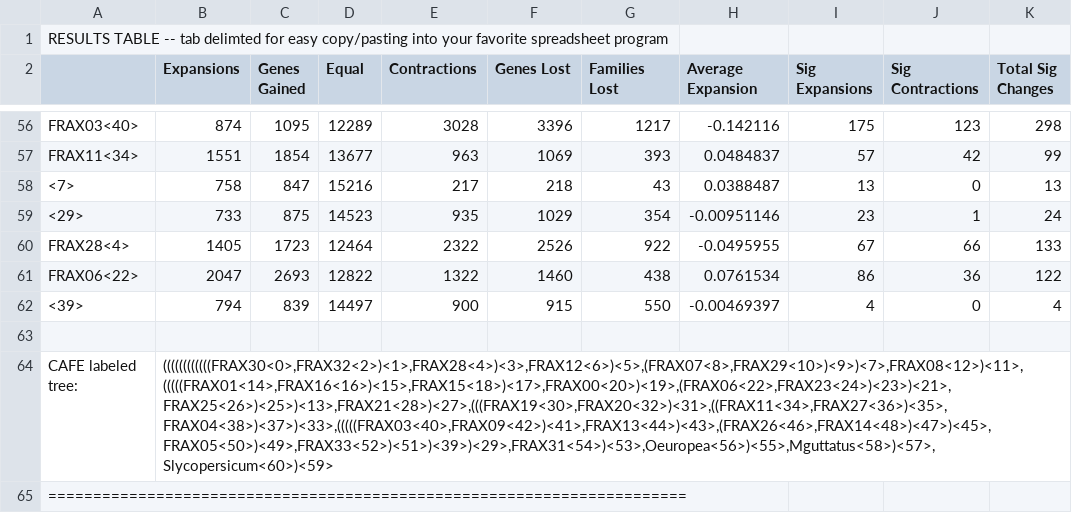
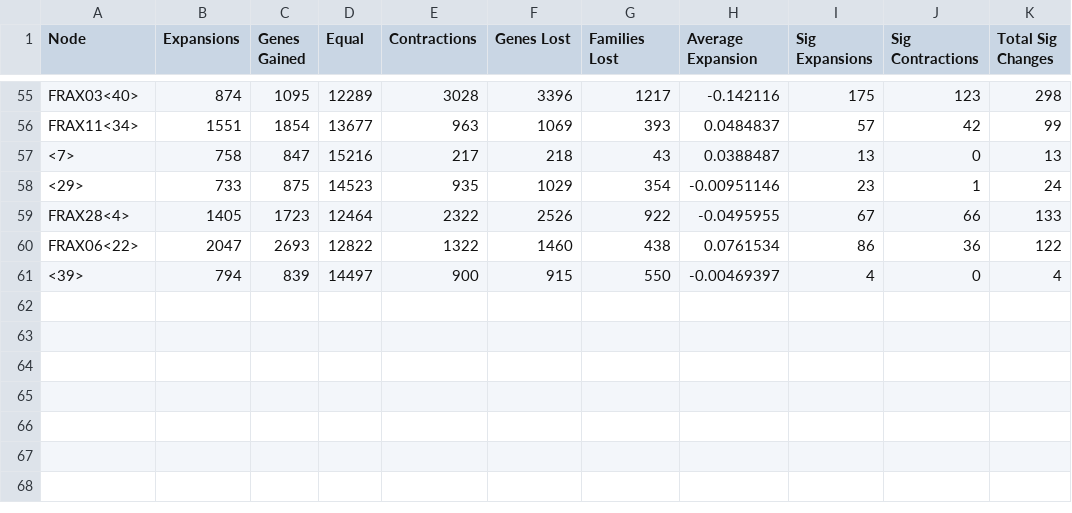
Before and after one commit to josiahseaman/DNA_Duplications, a CSV file: CAFE-4.2/data/corrected_root/reports/corrected_root_JSG_l=0.00838.csv, drawn as a sheet; only a part is shown, gaps mark what is left out; removed rows and columns are numbered as before the commit, all else as after; the diff names each change by its address in the sheet, - before the commit and + after, or states it on an @@ line.

Commit message:
Graphing gains and losses on one tree.

```diff
--- a/CAFE-4.2/data/corrected_root/reports/corrected_root_JSG_l=0.00838.csv
+++ b/CAFE-4.2/data/corrected_root/reports/corrected_root_JSG_l=0.00838.csv
-row 1: RESULTS TABLE -- tab delimted for easy copy/pasting into your favorite spreadsheet program
-A1: (empty)
+A1: Node
-row 63: (empty)
-row 64: CAFE labeled tree: | ((((((((((((FRAX30<0>,FRAX32<2>)<1>,FRAX28<4>)<3>,FRAX12<6>)<5>,(FRAX07<8>,FRAX29<10>)<9>)<7>,FRAX08<12>)<11>,(((((FRAX01<14>,FRAX16<16>)<15>,FRAX15<18>)<17>,FRAX00<20>)<19>,(FRAX06<22>,FRAX23<24>)<23>)<21>,FRAX25<26>)<25>)<13>,FRAX21<28>)<27>,(((FRAX19<30>,FRAX20<32>)<31>,((FRAX11<34>,FRAX27<36>)<35>,FRAX04<38>)<37>)<33>,(((((FRAX03<40>,FRAX09<42>)<41>,FRAX13<44>)<43>,(FRAX26<46>,FRAX14<48>)<47>)<45>,FRAX05<50>)<49>,FRAX33<52>)<51>)<39>)<29>,FRAX31<54>)<53>,Oeuropea<56>)<55>,Mguttatus<58>)<57>,Slycopersicum<60>)<59>
-row 65: =======================================================================
```
Also changed, not shown: 11 other files.
